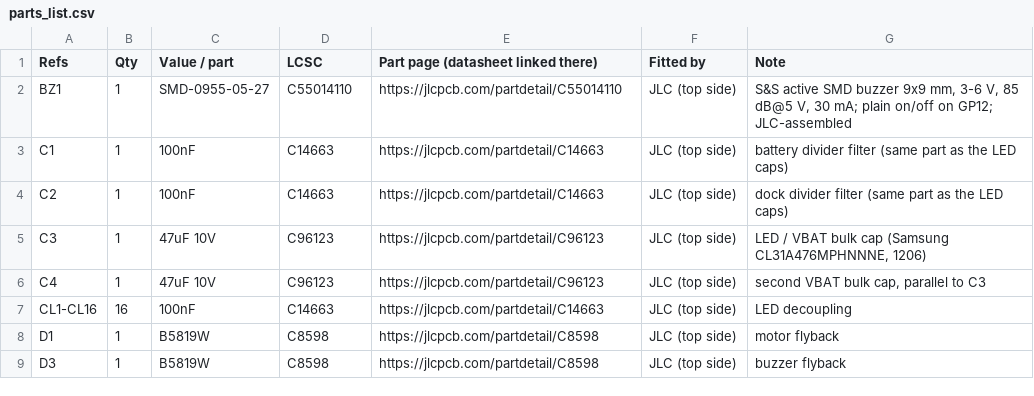
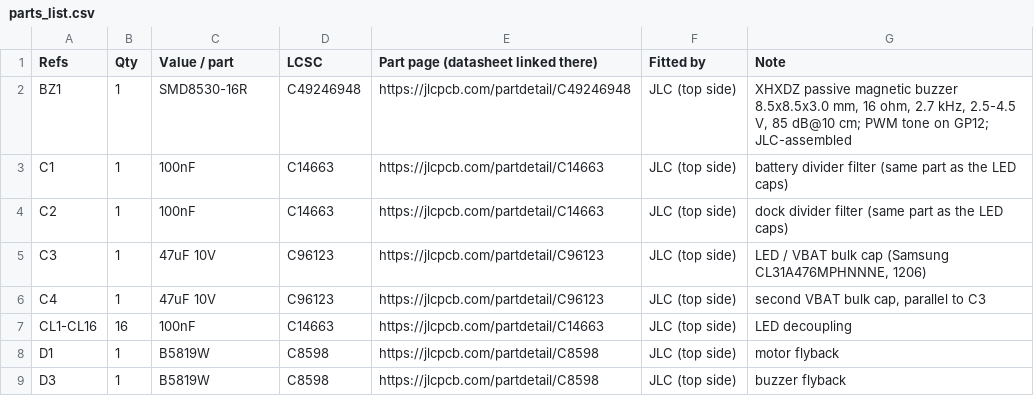
Before and after one commit to jktightwad/PagerSystem, a CSV file: pcb/pager_main/review/parts_list.csv, drawn as a sheet; only a part is shown.

```diff
--- a/pcb/pager_main/review/parts_list.csv
+++ b/pcb/pager_main/review/parts_list.csv
@@ -1,3 +1,3 @@
 Refs,Qty,Value / part,LCSC,Part page (datasheet linked there),Fitted by,Note
-BZ1,1,SMD-0955-05-27,C55014110,https://jlcpcb.com/partdetail/C55014110,JLC (top side),"S&S active SMD buzzer 9x9 mm, 3-6 V, 85 dB@5 V, 30 mA; plain on/off on GP12; JLC-assembled"
+BZ1,1,SMD8530-16R,C49246948,https://jlcpcb.com/partdetail/C49246948,JLC (top side),"XHXDZ passive magnetic buzzer 8.5x8.5x3.0 mm, 16 ohm, 2.7 kHz, 2.5-4.5 V, 85 dB@10 cm; PWM tone on GP12; JLC-assembled"
 C1,1,100nF,C14663,https://jlcpcb.com/partdetail/C14663,JLC (top side),battery divider filter (same part as the LED caps)
```
Also changed, not shown: pcb/pager_main/fab/bom_jlc.csv, pcb/pager_main/fab/cpl_jlc.csv, 38 other files.
